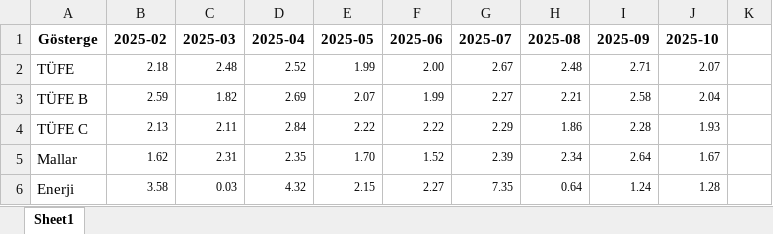
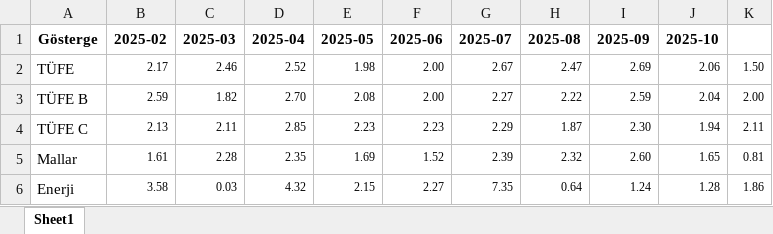
Before and after one commit to kaboya19/web-tufe-flask, an Excel workbook: matuik.xlsx, sheet Sheet1, drawn as a sheet; only a part is shown; values as stored, in another font and other column widths than the file's, no borders; the diff covers the shown part only; the diff names each change by its address in the sheet, - before the commit and + after, or states it on an @@ line.

```diff
--- a/matuik.xlsx (sheet Sheet1)
+++ b/matuik.xlsx (sheet Sheet1)
-B2 (2025-02): 2.18
+B2 (2025-02): 2.17
-C2 (2025-03): 2.48
+C2 (2025-03): 2.46
-E2 (2025-05): 1.99
+E2 (2025-05): 1.98
-H2 (2025-08): 2.48
+H2 (2025-08): 2.47
-I2 (2025-09): 2.71
+I2 (2025-09): 2.69
-J2 (2025-10): 2.07
+J2 (2025-10): 2.06
-K2: (empty)
+K2: 1.50
-D3 (2025-04): 2.69
+D3 (2025-04): 2.70
-E3 (2025-05): 2.07
+E3 (2025-05): 2.08
-F3 (2025-06): 1.99
+F3 (2025-06): 2.00
-H3 (2025-08): 2.21
+H3 (2025-08): 2.22
-I3 (2025-09): 2.58
+I3 (2025-09): 2.59
-K3: (empty)
+K3: 2.00
-D4 (2025-04): 2.84
+D4 (2025-04): 2.85
-E4 (2025-05): 2.22
+E4 (2025-05): 2.23
-F4 (2025-06): 2.22
+F4 (2025-06): 2.23
-H4 (2025-08): 1.86
+H4 (2025-08): 1.87
-I4 (2025-09): 2.28
+I4 (2025-09): 2.30
-J4 (2025-10): 1.93
+J4 (2025-10): 1.94
-K4: (empty)
+K4: 2.11
-B5 (2025-02): 1.62
+B5 (2025-02): 1.61
-C5 (2025-03): 2.31
+C5 (2025-03): 2.28
-E5 (2025-05): 1.70
+E5 (2025-05): 1.69
-H5 (2025-08): 2.34
+H5 (2025-08): 2.32
-I5 (2025-09): 2.64
+I5 (2025-09): 2.60
-J5 (2025-10): 1.67
+J5 (2025-10): 1.65
-K5: (empty)
+K5: 0.81
-K6: (empty)
+K6: 1.86
```
Also changed, not shown: 1 removed row and 106 edited cells elsewhere in this sheet, 5 other files.
